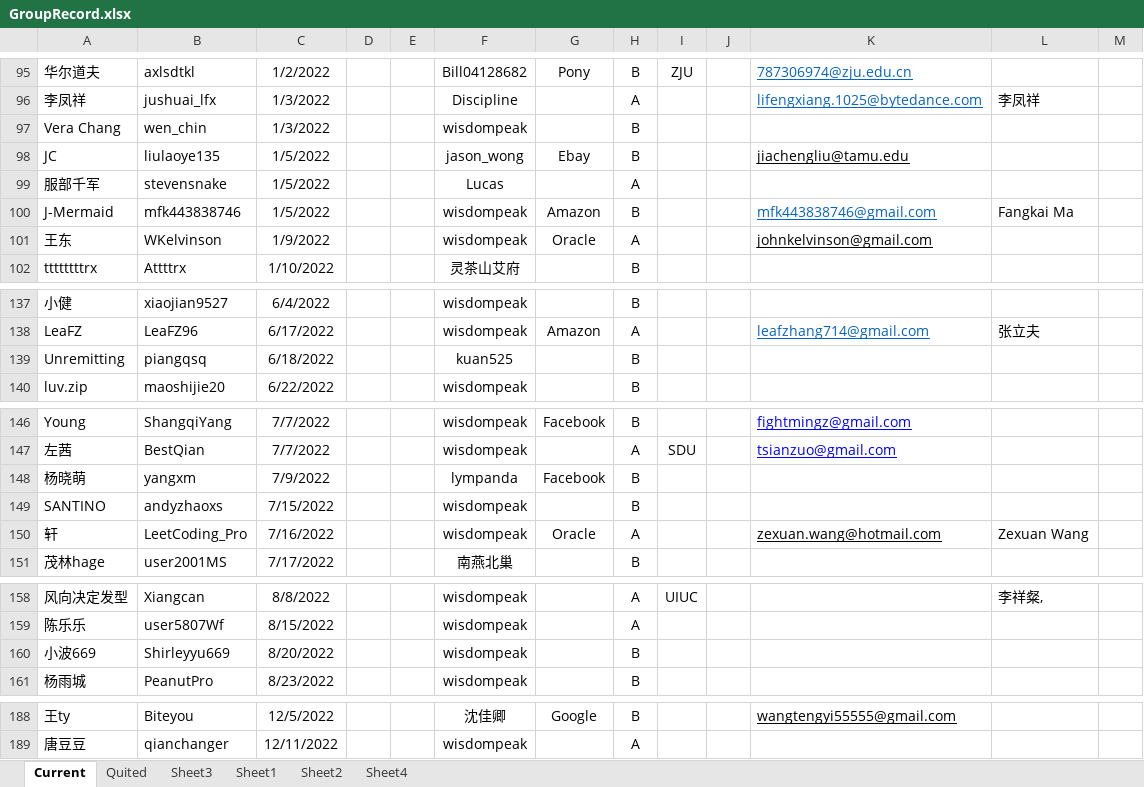
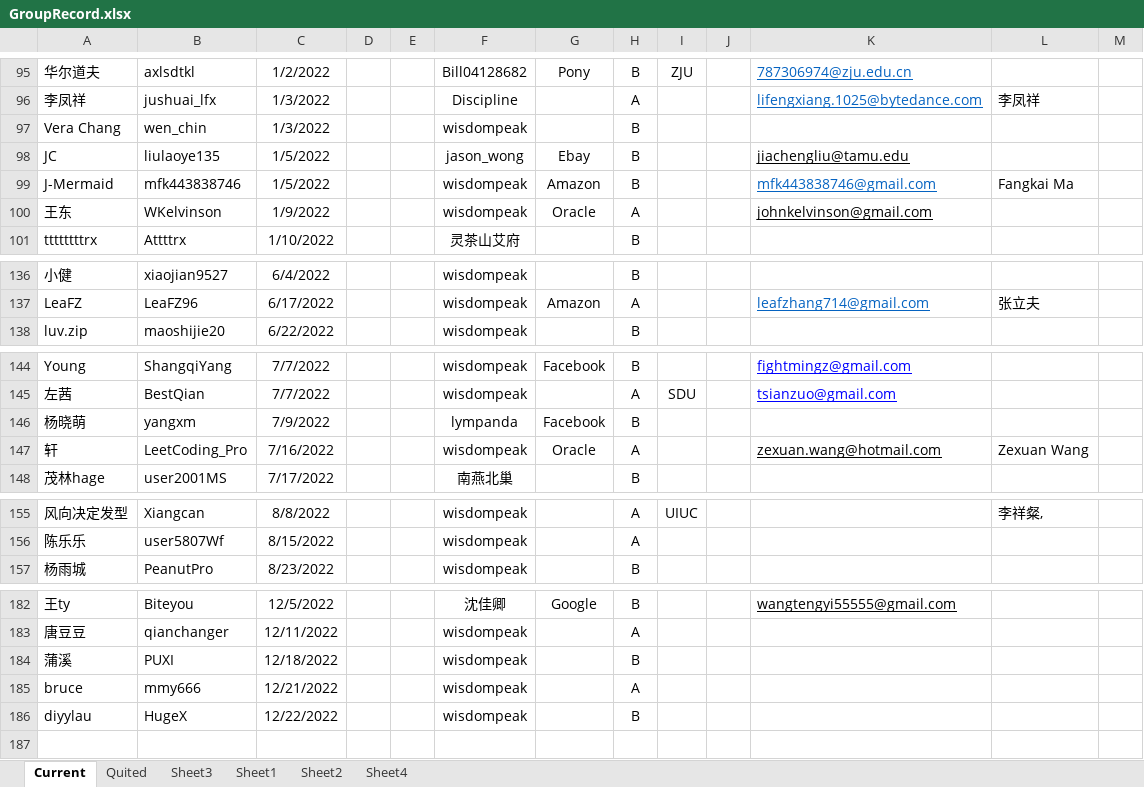
Before and after one commit to wisdompeak/lc-score-board, an Excel workbook: generateEXCEL/Data/Members/GroupRecord.xlsx, sheet Current, drawn as a sheet; only a part is shown, gaps mark what is left out; values as stored, in another font and other column widths than the file's, no borders; removed rows and columns are numbered as before the commit, all else as after; the diff covers the shown part only; the diff names each change by its address in the sheet, - before the commit and + after, or states it on an @@ line.

```diff
--- a/generateEXCEL/Data/Members/GroupRecord.xlsx (sheet Current)
+++ b/generateEXCEL/Data/Members/GroupRecord.xlsx (sheet Current)
-row 99: 服部千军 | stevensnake | 1/5/2022 |  |  | Lucas |  | A
-row 139: Unremitting | piangqsq | 6/18/2022 |  |  | kuan525 |  | B
-row 149: SANTINO | andyzhaoxs | 7/15/2022 |  |  | wisdompeak |  | B
-row 160: 小波669 | Shirleyyu669 | 8/20/2022 |  |  | wisdompeak |  | B
+row 184: 蒲溪 | PUXI | 12/18/2022 |  |  | wisdompeak |  | B
+row 185: bruce | mmy666 | 12/21/2022 |  |  | wisdompeak |  | A
+row 186: diyylau | HugeX | 12/22/2022 |  |  | wisdompeak |  | B
```
Also changed, not shown: 2 removed rows elsewhere in this sheet, sheet Quited, generateEXCEL/graduates.xlsx, generateEXCEL/index.xlsx, 15 other files.
